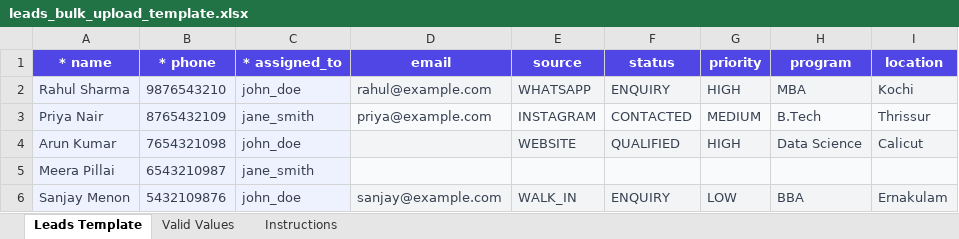
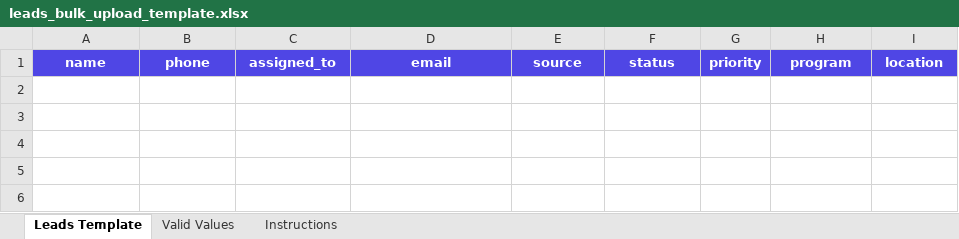
Before and after one commit to rinshafebin/crm_frontend, an Excel workbook: LpCrm /public/leads_bulk_upload_template.xlsx, sheet Leads Template, drawn as a sheet; values as stored, in another font and other column widths than the file's, no borders; charts and pictures not drawn; the diff names each change by its address in the sheet, - before the commit and + after, or states it on an @@ line.

Commit message:
updated

```diff
--- a/LpCrm /public/leads_bulk_upload_template.xlsx (sheet Leads Template)
+++ b/LpCrm /public/leads_bulk_upload_template.xlsx (sheet Leads Template)
-A1: * name
+A1: name
-B1: * phone
+B1: phone
-C1: * assigned_to
+C1: assigned_to
-row 2: Rahul Sharma | 9876543210 | john_doe | rahul@example.com | WHATSAPP | ENQUIRY | HIGH | MBA | Kochi
-row 3: Priya Nair | 8765432109 | jane_smith | priya@example.com | INSTAGRAM | CONTACTED | MEDIUM | B.Tech | Thrissur
-row 4: Arun Kumar | 7654321098 | john_doe |  | WEBSITE | QUALIFIED | HIGH | Data Science | Calicut
-row 5: Meera Pillai | 6543210987 | jane_smith
-row 6: Sanjay Menon | 5432109876 | john_doe | sanjay@example.com | WALK_IN | ENQUIRY | LOW | BBA | Ernakulam
```
Also changed, not shown: charts or pictures.
